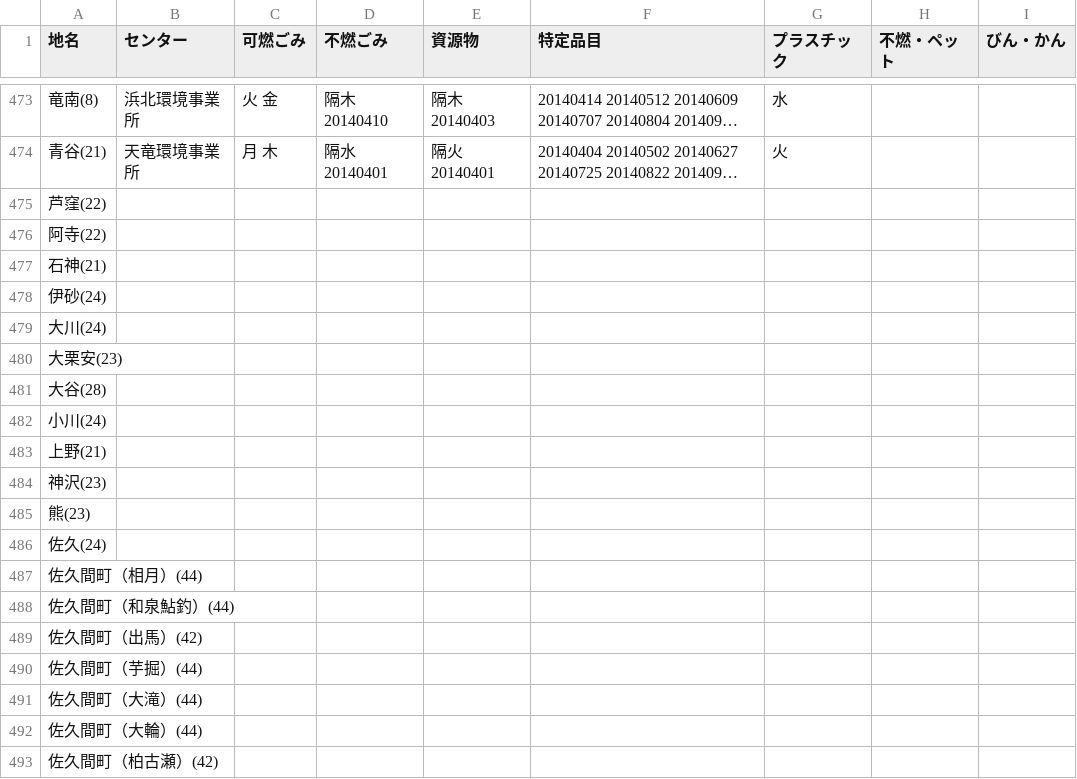
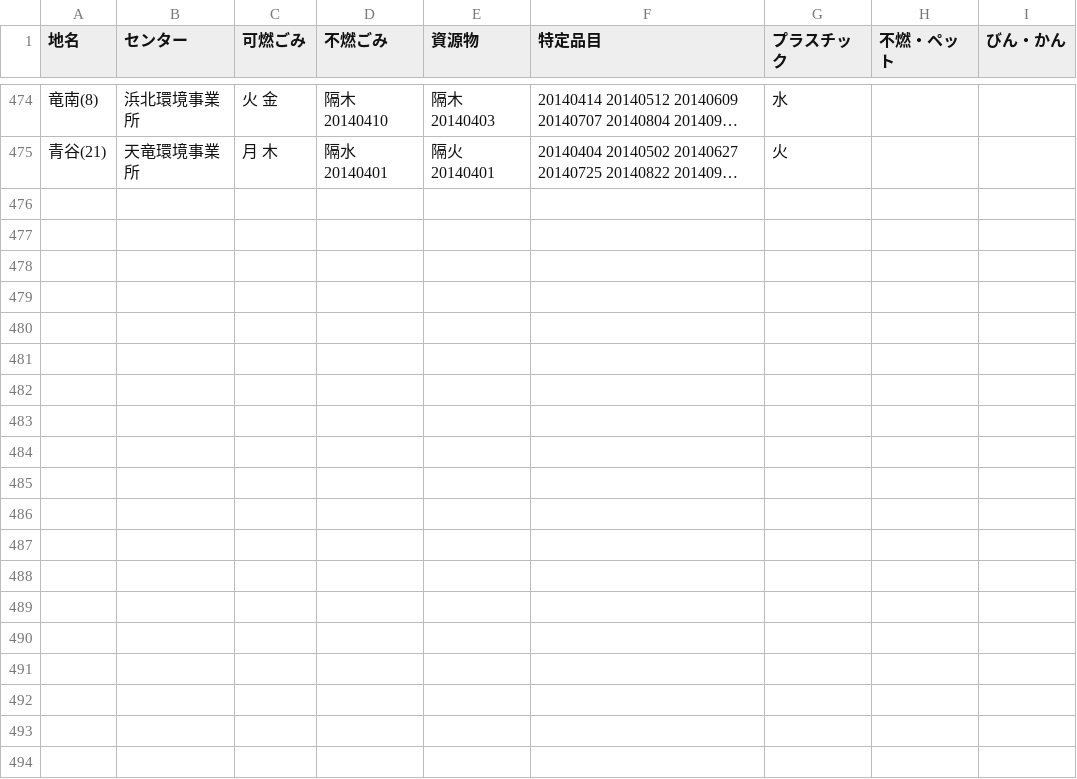
Before and after one commit to shimasho/5374, a CSV file: data/area_days.csv, drawn as a sheet; only a part is shown, gaps mark what is left out; long unchanged cells end in …; removed rows and columns are numbered as before the commit, all else as after; the diff covers the shown part only; the diff names each change by its address in the sheet, - before the commit and + after, or states it on an @@ line.

Commit message:
Update area_days.csv

```diff
--- a/data/area_days.csv
+++ b/data/area_days.csv
-row 475: 芦窪(22)
-row 476: 阿寺(22)
-row 477: 石神(21)
-row 478: 伊砂(24)
-row 479: 大川(24)
-row 480: 大栗安(23)
-row 481: 大谷(28)
-row 482: 小川(24)
-row 483: 上野(21)
-row 484: 神沢(23)
-row 485: 熊(23)
-row 486: 佐久(24)
-row 487: 佐久間町（相月）(44)
-row 488: 佐久間町（和泉鮎釣）(44)
-row 489: 佐久間町（出馬）(42)
-row 490: 佐久間町（芋掘）(44)
-row 491: 佐久間町（大滝）(44)
-row 492: 佐久間町（大輪）(44)
-row 493: 佐久間町（柏古瀬）(42)
```
Also changed, not shown: 1 added row and 99 removed rows elsewhere in this file.
